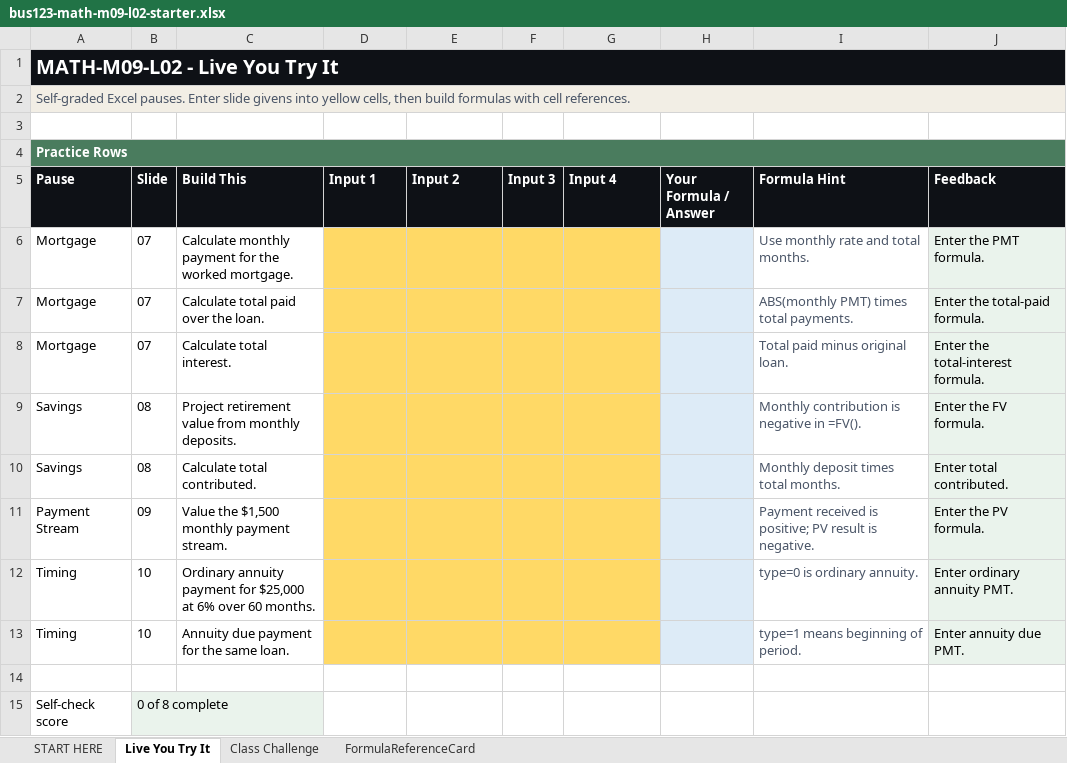
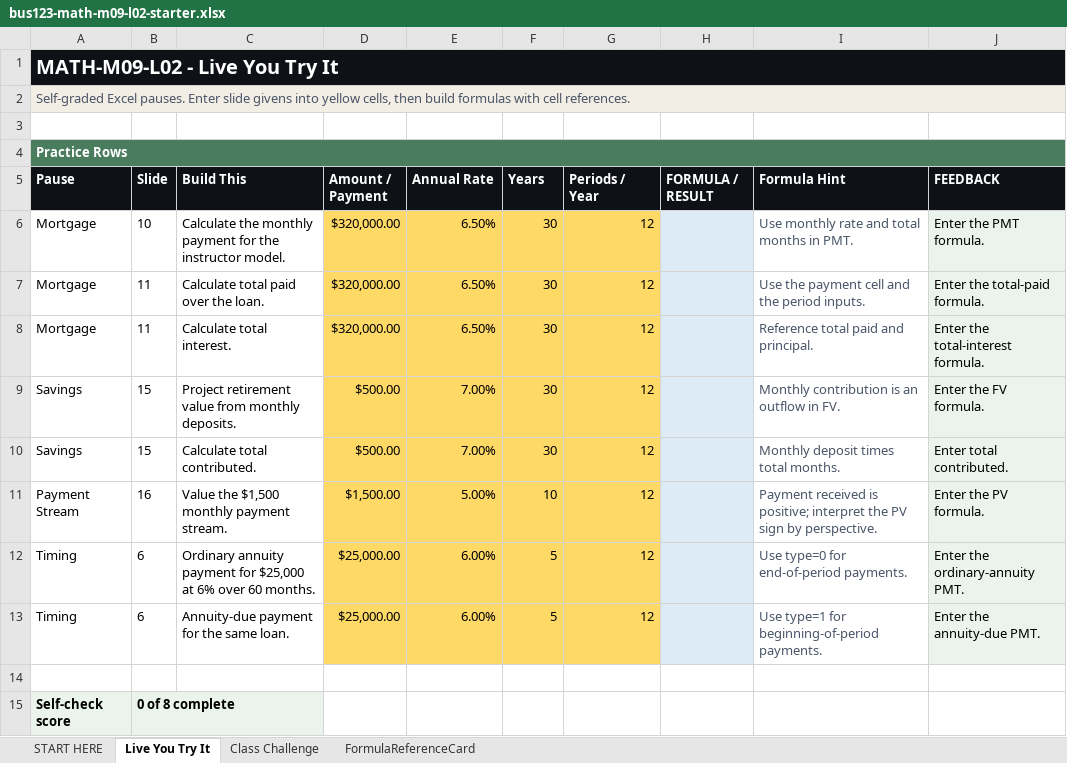
Before and after one commit to bevitts-design/BUS123-Solving-Business-Problems-with-Technology, an Excel workbook: MATH/M09/bus123-math-m09-l02-starter.xlsx, sheet Live You Try It, drawn as a sheet; values as stored, in another font and other column widths than the file's, no borders; conditional formats not drawn; the diff names each change by its address in the sheet, - before the commit and + after, or states it on an @@ line.

```diff
--- a/MATH/M09/bus123-math-m09-l02-starter.xlsx (sheet Live You Try It)
+++ b/MATH/M09/bus123-math-m09-l02-starter.xlsx (sheet Live You Try It)
-D5: Input 1
+D5: Amount / Payment
-E5: Input 2
+E5: Annual Rate
-F5: Input 3
+F5: Years
-G5: Input 4
+G5: Periods / Year
-H5: Your Formula / Answer
+H5: FORMULA / RESULT
-J5: Feedback
+J5: FEEDBACK
-B6 (Slide): 07
+B6 (Slide): 10
-C6 (Build This): Calculate monthly payment for the worked mortgage.
+C6 (Build This): Calculate the monthly payment for the instructor model.
-D6:D8 (Amount / Payment): (empty)
+D6:D8 (Amount / Payment): $320,000.00
-E6:E8 (Annual Rate): (empty)
+E6:E8 (Annual Rate): 6.50%
-F6:F10 (Years): (empty)
+F6:F10 (Years): 30
-G6:G13 (Periods / Year): (empty)
+G6:G13 (Periods / Year): 12
-I6 (Formula Hint): Use monthly rate and total months.
+I6 (Formula Hint): Use monthly rate and total months in PMT.
-B7:B8 (Slide): 07
+B7:B8 (Slide): 11
-I7 (Formula Hint): ABS(monthly PMT) times total payments.
+I7 (Formula Hint): Use the payment cell and the period inputs.
-I8 (Formula Hint): Total paid minus original loan.
+I8 (Formula Hint): Reference total paid and principal.
-B9:B10 (Slide): 08
+B9:B10 (Slide): 15
-D9:D10 (Amount / Payment): (empty)
+D9:D10 (Amount / Payment): $500.00
-E9:E10 (Annual Rate): (empty)
+E9:E10 (Annual Rate): 7.00%
-I9 (Formula Hint): Monthly contribution is negative in =FV().
+I9 (Formula Hint): Monthly contribution is an outflow in FV.
-B11 (Slide): 09
+B11 (Slide): 16
-D11 (Amount / Payment): (empty)
+D11 (Amount / Payment): $1,500.00
-E11 (Annual Rate): (empty)
+E11 (Annual Rate): 5.00%
-F11 (Years): (empty)
+F11 (Years): 10
-I11 (Formula Hint): …is positive; PV result is negative.
+I11 (Formula Hint): …is positive; interpret the PV sign by perspective.
-B12:B13 (Slide): 10
+B12:B13 (Slide): 6
-D12:D13 (Amount / Payment): (empty)
+D12:D13 (Amount / Payment): $25,000.00
-E12:E13 (Annual Rate): (empty)
+E12:E13 (Annual Rate): 6.00%
-F12:F13 (Years): (empty)
+F12:F13 (Years): 5
-I12 (Formula Hint): type=0 is ordinary annuity.
+I12 (Formula Hint): Use type=0 for end-of-period payments.
-J12 (FEEDBACK): Enter ordinary annuity PMT.
+J12 (FEEDBACK): Enter the ordinary-annuity PMT.
-C13 (Build This): Annuity due payment for the same loan.
+C13 (Build This): Annuity-due payment for the same loan.
-I13 (Formula Hint): type=1 means beginning of period.
+I13 (Formula Hint): Use type=1 for beginning-of-period payments.
-J13 (FEEDBACK): Enter annuity due PMT.
+J13 (FEEDBACK): Enter the annuity-due PMT.
-A15:B15 bold: off
+A15:B15 bold: on
-A15 fill: none
+A15 fill: #EAF3EC
```
Also changed, not shown: sheet Class Challenge, sheet START HERE, sheet FormulaReferenceCard, formulas that keep their value, MATH/M09/bus123-math-m09-l01-starter.xlsx, 18 other files.
